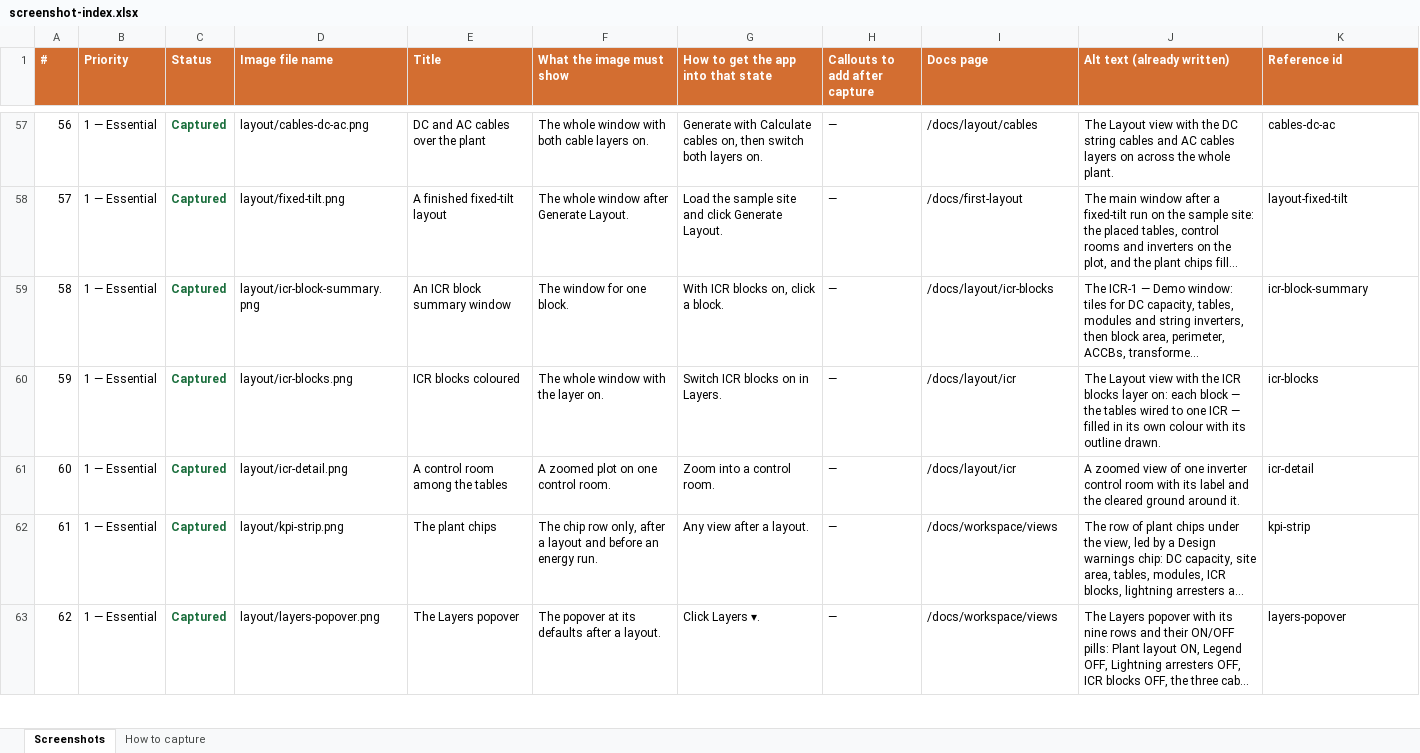
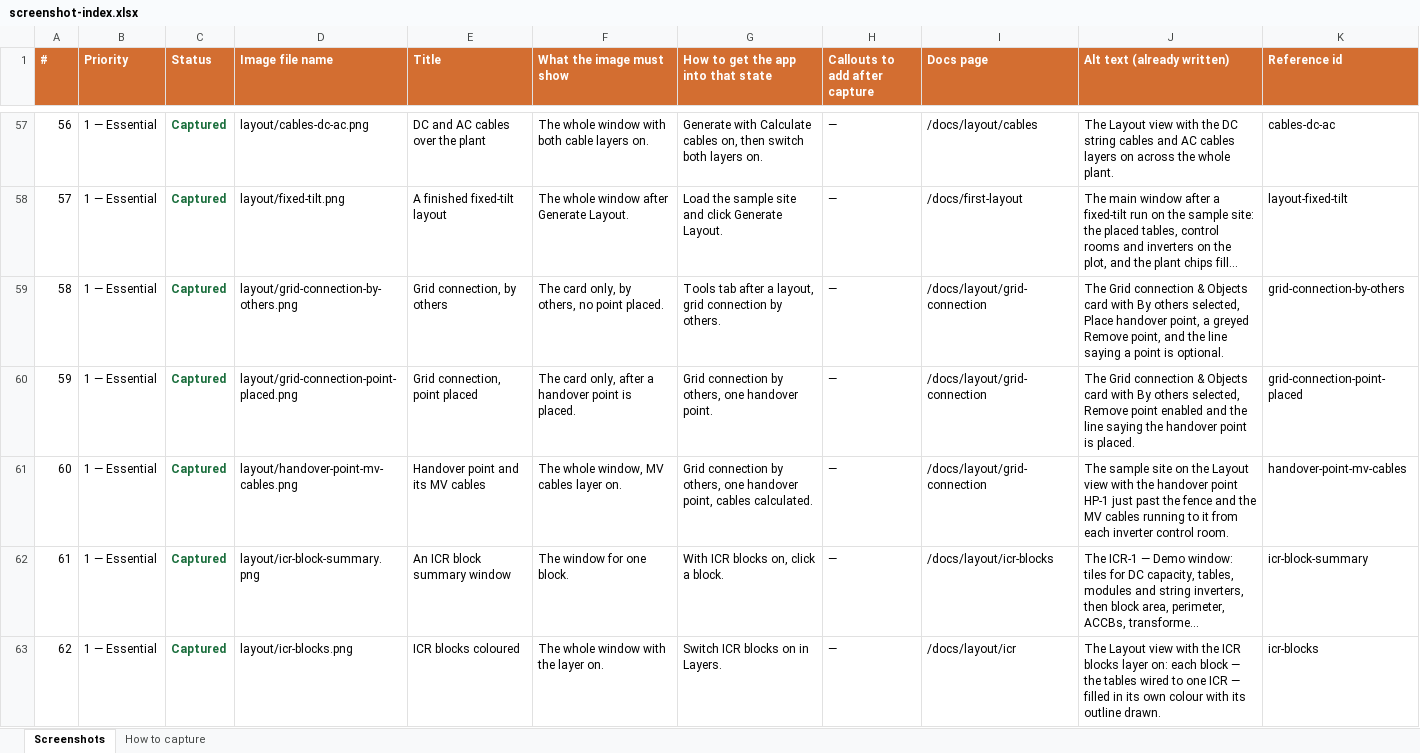
Before and after one commit to SolarLayout/solarlayout_desktop_docs, an Excel workbook: docs/screenshot-index.xlsx, sheet Screenshots, drawn as a sheet; only a part is shown, gaps mark what is left out; the shorter side is filled out with more unchanged rows; long unchanged cells end in …; values as stored, in another font and other column widths than the file's, no borders; addresses are those after the commit; the diff covers the shown part only; the diff names each change by its address in the sheet, - before the commit and + after, or states it on an @@ line.

```diff
--- a/docs/screenshot-index.xlsx (sheet Screenshots)
+++ b/docs/screenshot-index.xlsx (sheet Screenshots)
+row 59: 58 | 1 — Essential | Captured | layout/grid-connection-by-others.png | Grid connection, by others | The card only, by others, no point placed. | Tools tab after a layout, grid connection by others. | — | /docs/layout/grid-connection | The Grid connection & Objects card with By others selected, Place handover point, a greyed Remove point, and the line saying a point is optional. | grid-connection-by-others
+row 60: 59 | 1 — Essential | Captured | layout/grid-connection-point-placed.png | Grid connection, point placed | The card only, after a handover point is placed. | Grid connection by others, one handover point. | — | /docs/layout/grid-connection | The Grid connection & Objects card with By others selected, Remove point enabled and the line saying the handover point is placed. | grid-connection-point-placed
+row 61: 60 | 1 — Essential | Captured | layout/handover-point-mv-cables.png | Handover point and its MV cables | The whole window, MV cables layer on. | Grid connection by others, one handover point, cables calculated. | — | /docs/layout/grid-connection | The sample site on the Layout view with the handover point HP-1 just past the fence and the MV cables running to it from each inverter control room. | handover-point-mv-cables
@@ column A (#) renumbered from row 62 down @@
```
Also changed, not shown: 2 added rows and 5 edited cells elsewhere in this sheet, 10 other files.
